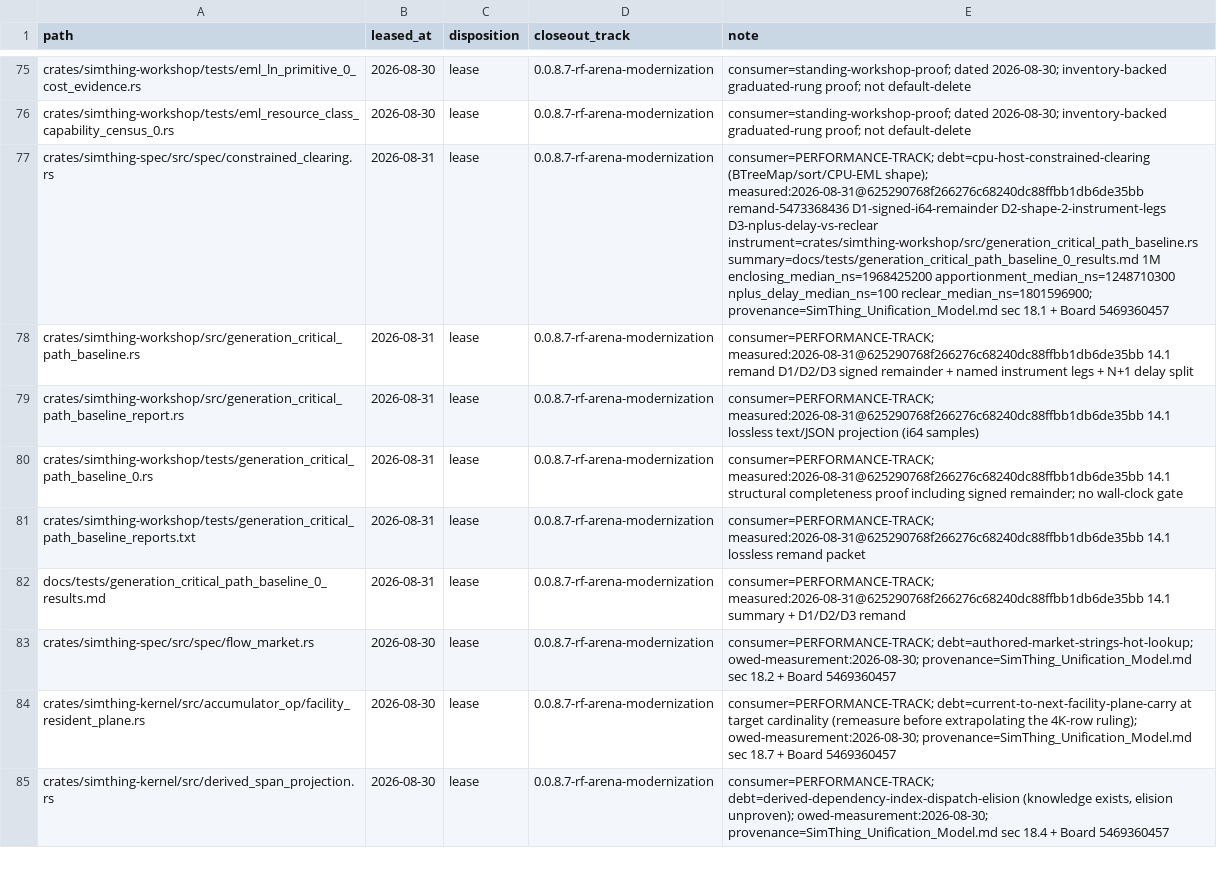
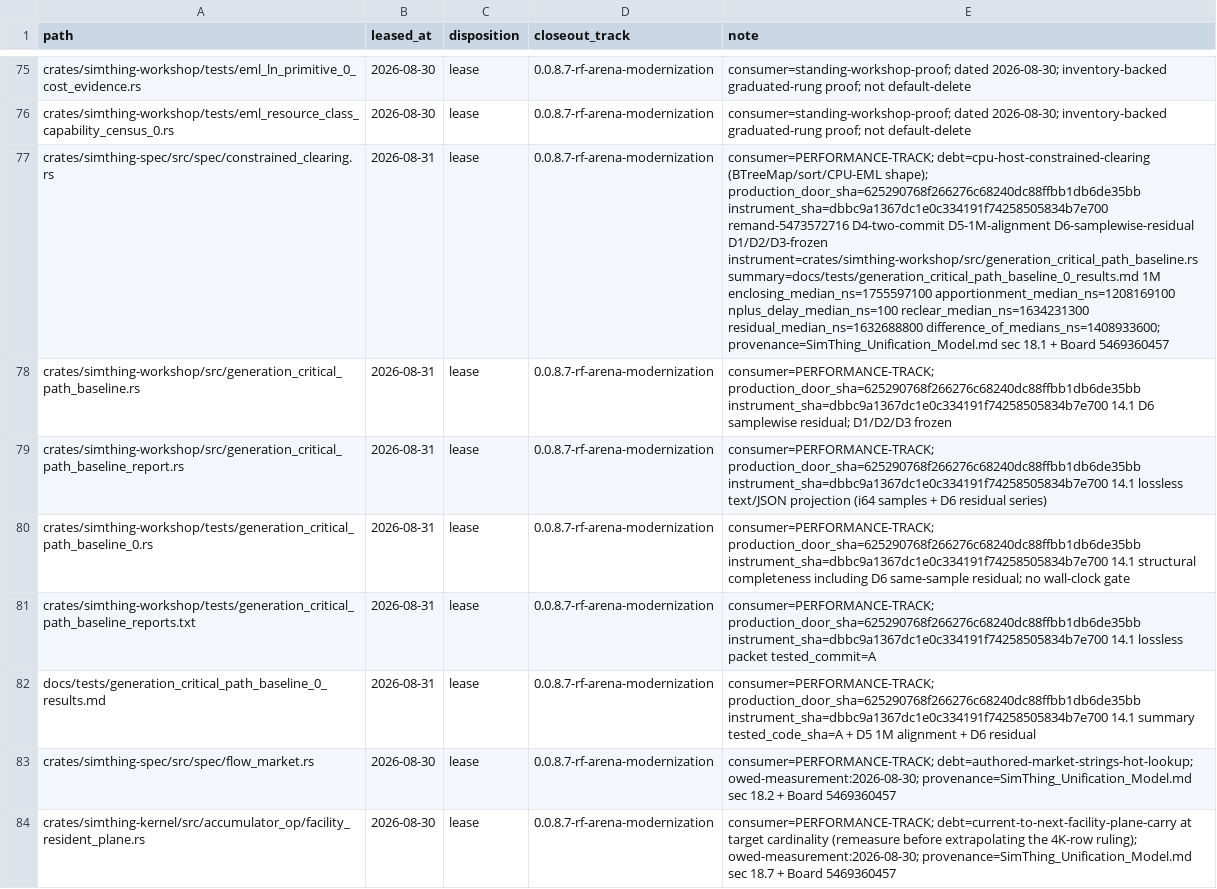
Before and after one commit to khorum08/SimThing, a TSV file: scripts/ci/closeout_artifacts.tsv, drawn as a sheet; only a part is shown, gaps mark what is left out; the shorter side is filled out with more unchanged rows; the diff names each change by its address in the sheet, - before the commit and + after, or states it on an @@ line.

Commit message:
docs: bind GENERATION-CRITICAL-PATH-BASELINE-0 D6 packet at instrument SHA A
Evidence tail only. Packet tested_commit and summary tested_code_sha name dbbc9a1367dc1e0c334191f74258505834b7e700. production_door_sha remains 625290768f266276c68240dc88ffbb1db6de35bb. No instrument logic change.

```diff
--- a/scripts/ci/closeout_artifacts.tsv
+++ b/scripts/ci/closeout_artifacts.tsv
-E77 (note): …(BTreeMap/sort/CPU-EML shape); measured:2026-08-31@625290768f266276c68240dc88ffbb1db6de35bb remand-5473368436 D1-signed-i64-remainder D2-shape-2-instrument-legs D3-nplus-delay-vs-reclear instrument=crates/simthing-workshop/src/generation_critical_path_baseline.rs summary=docs/tests/generation_critical_path_baseline_0_results.md 1M enclosing_median_ns=1968425200 apportionment_median_ns=1248710300 nplus_delay_median_ns=100 reclear_median_ns=1801596900; provenance=SimThing_Unification_Model.md sec…
+E77 (note): …(BTreeMap/sort/CPU-EML shape); production_door_sha=625290768f266276c68240dc88ffbb1db6de35bb instrument_sha=dbbc9a1367dc1e0c334191f74258505834b7e700 remand-5473572716 D4-two-commit D5-1M-alignment D6-samplewise-residual D1/D2/D3-frozen instrument=crates/simthing-workshop/src/generation_critical_path_baseline.rs summary=docs/tests/generation_critical_path_baseline_0_results.md 1M enclosing_median_ns=1755597100 apportionment_median_ns=1208169100 nplus_delay_median_ns=100 reclear_median_ns=1634231300 residual_median_ns=1632688800 difference_of_medians_ns=1408933600; provenance=SimThing_Unification_Model.md sec…
-E78 (note): consumer=PERFORMANCE-TRACK; measured:2026-08-31@625290768f266276c68240dc88ffbb1db6de35bb 14.1 remand D1/D2/D3 signed remainder + named instrument legs + N+1 delay split
+E78 (note): consumer=PERFORMANCE-TRACK; production_door_sha=625290768f266276c68240dc88ffbb1db6de35bb instrument_sha=dbbc9a1367dc1e0c334191f74258505834b7e700 14.1 D6 samplewise residual; D1/D2/D3 frozen
-E79 (note): consumer=PERFORMANCE-TRACK; measured:2026-08-31@625290768f266276c68240dc88ffbb1db6de35bb 14.1 lossless text/JSON projection (i64 samples)
+E79 (note): consumer=PERFORMANCE-TRACK; production_door_sha=625290768f266276c68240dc88ffbb1db6de35bb instrument_sha=dbbc9a1367dc1e0c334191f74258505834b7e700 14.1 lossless text/JSON projection (i64 samples + D6 residual series)
-E80 (note): consumer=PERFORMANCE-TRACK; measured:2026-08-31@625290768f266276c68240dc88ffbb1db6de35bb 14.1 structural completeness proof including signed remainder; no wall-clock…
+E80 (note): consumer=PERFORMANCE-TRACK; production_door_sha=625290768f266276c68240dc88ffbb1db6de35bb instrument_sha=dbbc9a1367dc1e0c334191f74258505834b7e700 14.1 structural completeness including D6 same-sample residual; no wall-clock…
-E81 (note): consumer=PERFORMANCE-TRACK; measured:2026-08-31@625290768f266276c68240dc88ffbb1db6de35bb 14.1 lossless remand packet
+E81 (note): consumer=PERFORMANCE-TRACK; production_door_sha=625290768f266276c68240dc88ffbb1db6de35bb instrument_sha=dbbc9a1367dc1e0c334191f74258505834b7e700 14.1 lossless packet tested_commit=A
-E82 (note): consumer=PERFORMANCE-TRACK; measured:2026-08-31@625290768f266276c68240dc88ffbb1db6de35bb 14.1 summary + D1/D2/D3 remand
+E82 (note): consumer=PERFORMANCE-TRACK; production_door_sha=625290768f266276c68240dc88ffbb1db6de35bb instrument_sha=dbbc9a1367dc1e0c334191f74258505834b7e700 14.1 summary tested_code_sha=A + D5 1M alignment + D6 residual
```
Also changed, not shown: scripts/ci/test_inventory.tsv, 3 other files.
